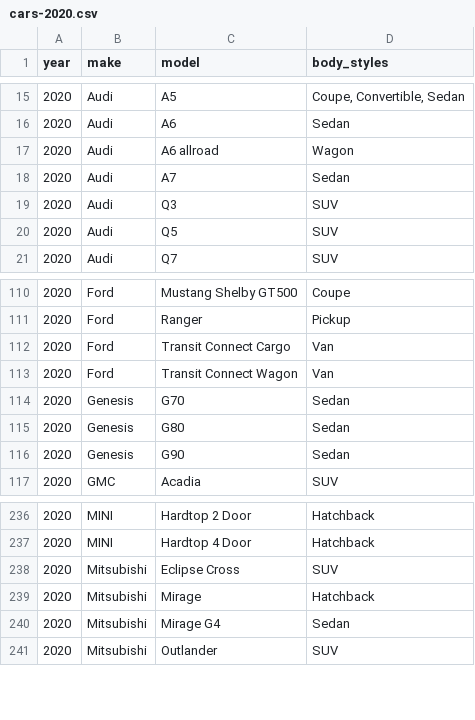
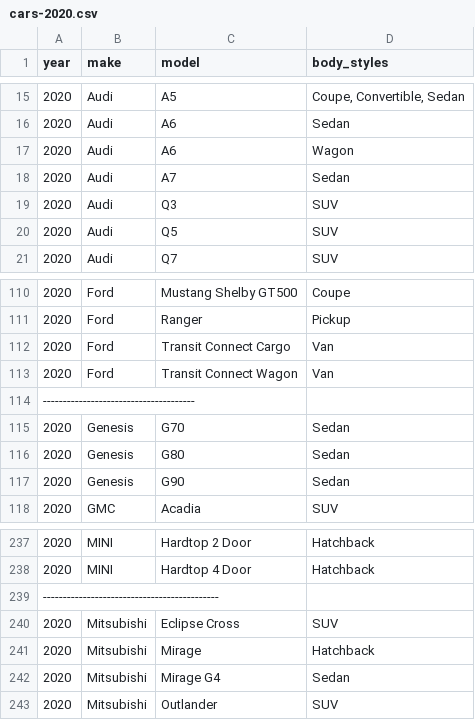
Before and after one commit to 4GeeksAcademy/-Authentication-System-with-Python-Flask---React.js-Ejr, a CSV file: src/api/brands-and-models/cars-2020.csv, drawn as a sheet; only a part is shown, gaps mark what is left out.

```diff
--- a/src/api/brands-and-models/cars-2020.csv
+++ b/src/api/brands-and-models/cars-2020.csv
@@ -16,3 +16,3 @@ year,make,model,body_styles
 2020,Audi,A6,"Sedan"
-2020,Audi,A6 allroad,"Wagon"
+2020,Audi,A6,"Wagon"
 2020,Audi,A7,"Sedan"
@@ -113,2 +113,3 @@ year,make,model,body_styles
 2020,Ford,Transit Connect Wagon,"Van"
+--------------------------------------
 2020,Genesis,G70,"Sedan"
@@ -237,2 +238,3 @@ year,make,model,body_styles
 2020,MINI,Hardtop 4 Door,"Hatchback"
+--------------------------------------------
 2020,Mitsubishi,Eclipse Cross,"SUV"
```
Also changed, not shown: 3 other files.
